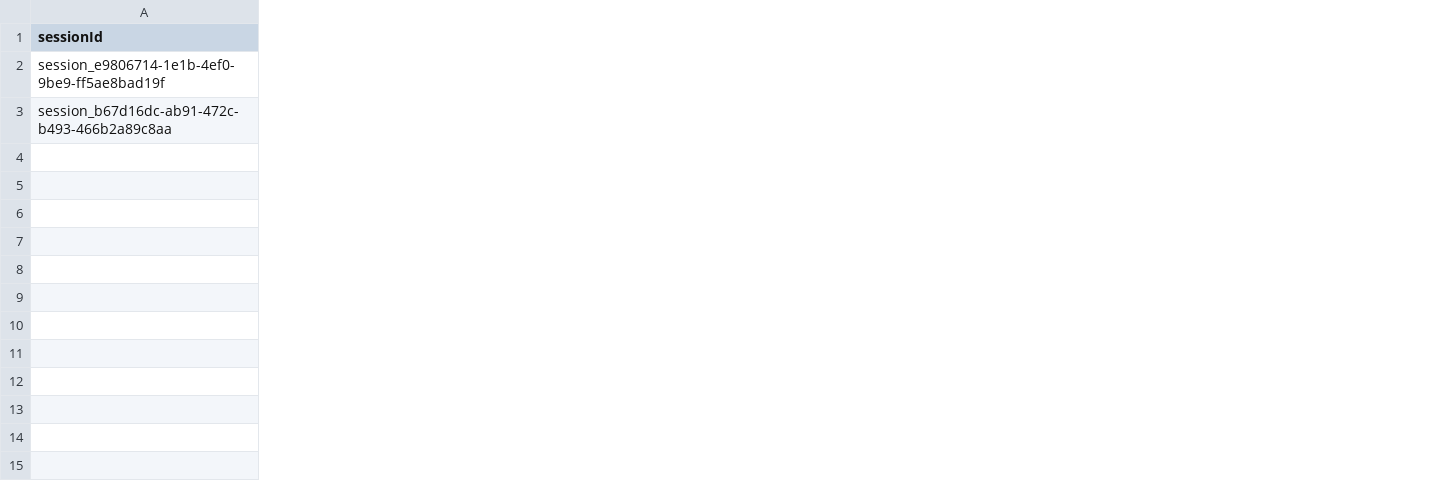
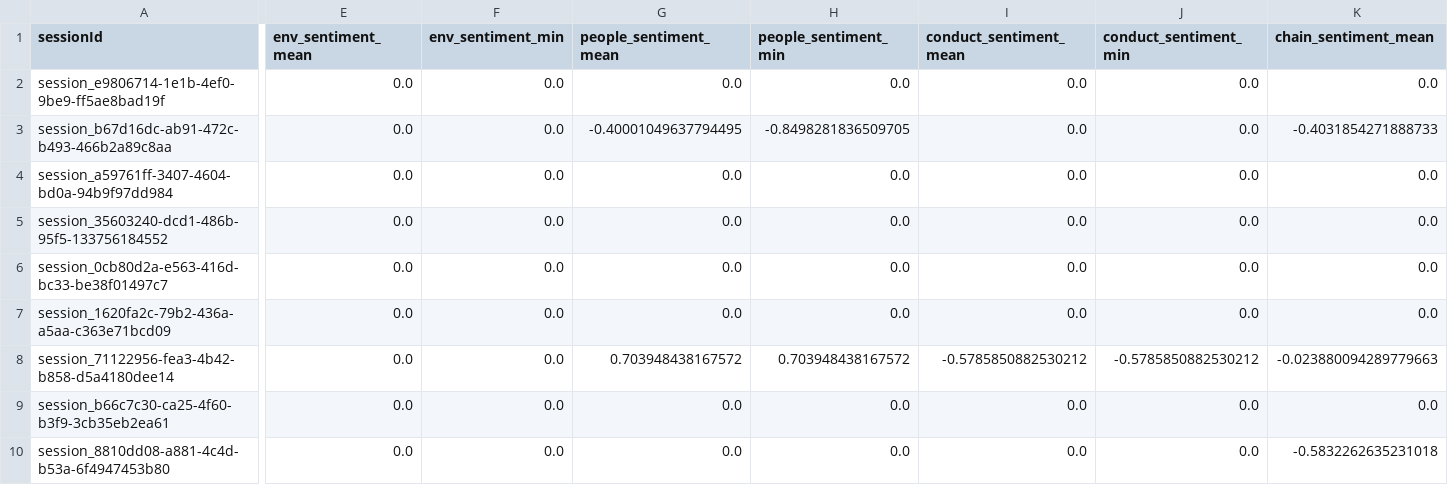
Before and after one commit to majaarament/pixel.gap, a CSV file: esg_pipeline/data/themes_table.csv, drawn as a sheet; only a part is shown, gaps mark what is left out; rows hold the shown columns only; the diff covers the shown part only; the diff names each change by its address in the sheet, - before the commit and + after, or states it on an @@ line.

Commit message:
Add new profile fields to pipeline: entity, department, and all demographic metadata

```diff
--- a/esg_pipeline/data/themes_table.csv
+++ b/esg_pipeline/data/themes_table.csv
+column E (env_sentiment_mean), rows 2-3: 0.0 | 0.0
+column F (env_sentiment_min), rows 2-3: 0.0 | 0.0
+column G (people_sentiment_mean), rows 2-3: 0.0 | -0.40001049637794495
+column H (people_sentiment_min), rows 2-3: 0.0 | -0.8498281836509705
+column I (conduct_sentiment_mean), rows 2-3: 0.0 | 0.0
+column J (conduct_sentiment_min), rows 2-3: 0.0 | 0.0
+column K (chain_sentiment_mean), rows 2-3: 0.0 | -0.4031854271888733
+row 4: session_a59761ff-3407-4604-bd0a-94b9f97dd984 | 0.0 | 0.0 | 0.0 | 0.0 | 0.0 | 0.0 | 0.0
+row 5: session_35603240-dcd1-486b-95f5-133756184552 | 0.0 | 0.0 | 0.0 | 0.0 | 0.0 | 0.0 | 0.0
+row 6: session_0cb80d2a-e563-416d-bc33-be38f01497c7 | 0.0 | 0.0 | 0.0 | 0.0 | 0.0 | 0.0 | 0.0
+row 7: session_1620fa2c-79b2-436a-a5aa-c363e71bcd09 | 0.0 | 0.0 | 0.0 | 0.0 | 0.0 | 0.0 | 0.0
+row 8: session_71122956-fea3-4b42-b858-d5a4180dee14 | 0.0 | 0.0 | 0.703948438167572 | 0.703948438167572 | -0.5785850882530212 | -0.5785850882530212 | -0.023880094289779663
+row 9: session_b66c7c30-ca25-4f60-b3f9-3cb35eb2ea61 | 0.0 | 0.0 | 0.0 | 0.0 | 0.0 | 0.0 | 0.0
+row 10: session_8810dd08-a881-4c4d-b53a-6f4947453b80 | 0.0 | 0.0 | 0.0 | 0.0 | 0.0 | 0.0 | -0.5832262635231018
```
Also changed, not shown: 1 added column and 3 edited cells elsewhere in this file, esg_pipeline/data/respondents_table.csv, 11 other files.
